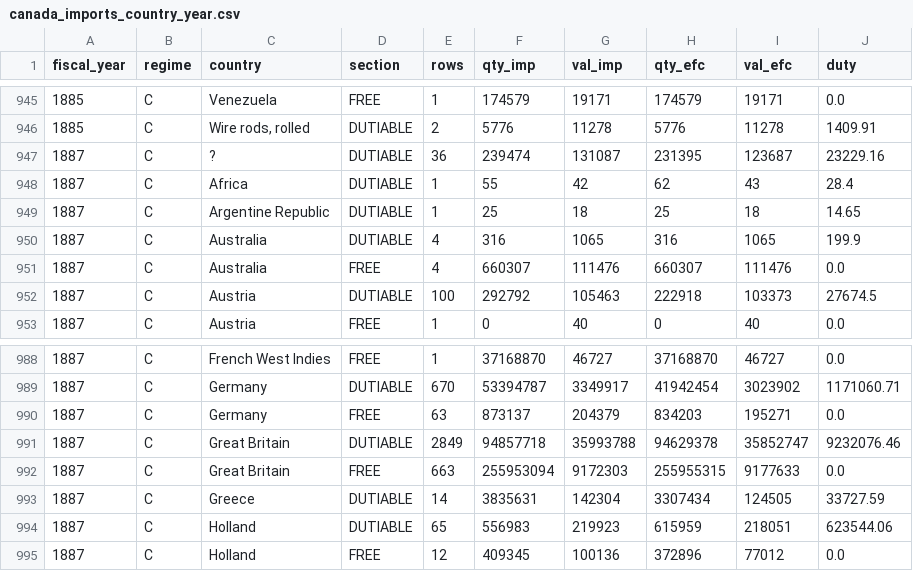
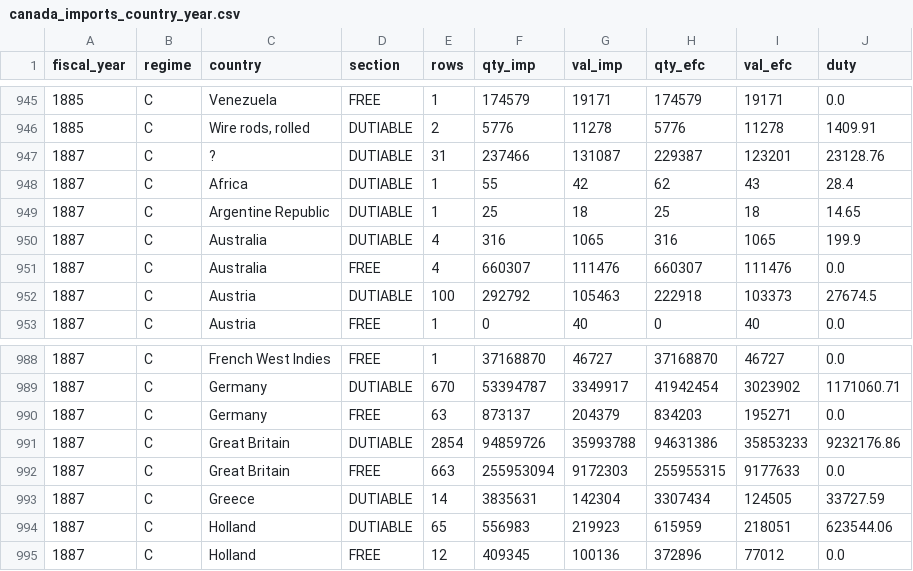
Before and after one commit to jburnford/uk-trade-db, a CSV file: exports/canada_imports_country_year.csv, drawn as a sheet; only a part is shown, gaps mark what is left out.

Commit message:
Canada imports: running heads that are parent+leaf ('Coal, bituminous' vs leaf 'Bituminous', $3.1M) or leaf+'&c.' recognised by token containment at the page top and in the adjacent-block merge, guarded by a qualifier set ('Pig iron' is not 'Pig iron, all other'; 'dressed' is not 'undressed'); 'Con ' (Continued) prefix stripped. Under-closure (details < printed province totals) 20.1M -> 14.5M; Total-only blocks 14M -> 6.6M

```diff
--- a/exports/canada_imports_country_year.csv
+++ b/exports/canada_imports_country_year.csv
@@ -946,3 +946,3 @@ fiscal_year,regime,country,section,rows,qty_imp,val_imp,qty_efc,val_efc,duty
 1885,C,"Wire rods, rolled",DUTIABLE,2,5776,11278,5776,11278,1409.91
-1887,C,?,DUTIABLE,36,239474,131087,231395,123687,23229.16
+1887,C,?,DUTIABLE,31,237466,131087,229387,123201,23128.76
 1887,C,Africa,DUTIABLE,1,55,42,62,43,28.4
@@ -990,3 +990,3 @@ fiscal_year,regime,country,section,rows,qty_imp,val_imp,qty_efc,val_efc,duty
 1887,C,Germany,FREE,63,873137,204379,834203,195271,0.0
-1887,C,Great Britain,DUTIABLE,2849,94857718,35993788,94629378,35852747,9232076.46
+1887,C,Great Britain,DUTIABLE,2854,94859726,35993788,94631386,35853233,9232176.86
 1887,C,Great Britain,FREE,663,255953094,9172303,255955315,9177633,0.0
```
Also changed, not shown: 6 other files.
